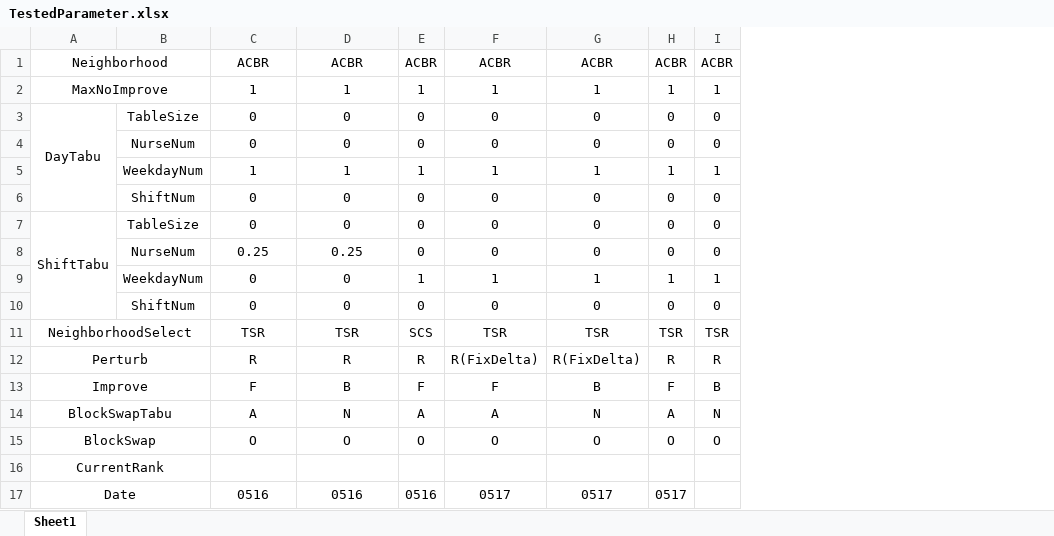
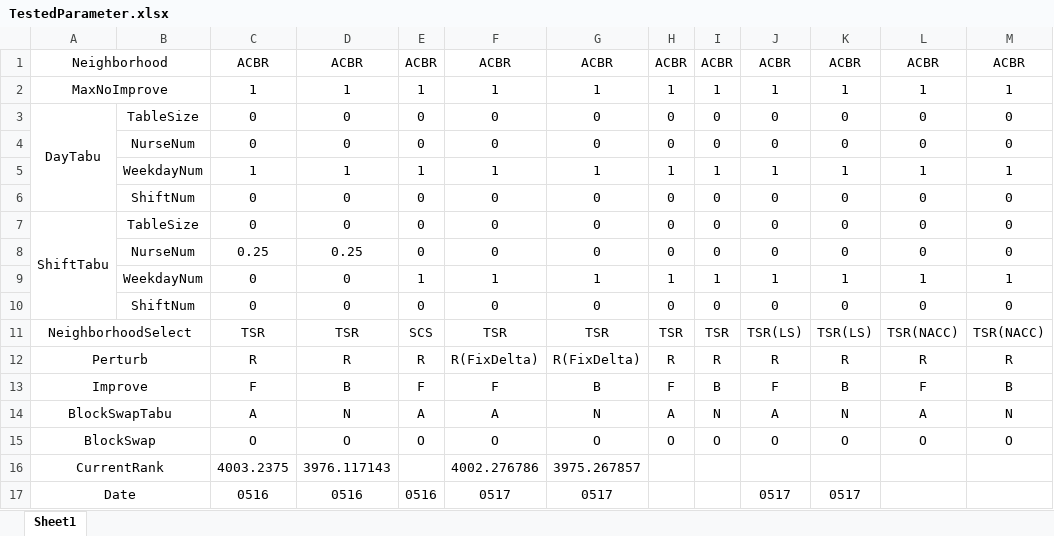
Before and after one commit to Zhouxing-Su/NurseRosteringProblem, an Excel workbook: INRC2_Simulator/log/TestedParameter.xlsx, sheet Sheet1, drawn as a sheet; values as stored, in another font and other column widths than the file's, no borders; conditional formats not drawn; removed rows and columns are numbered as before the commit, all else as after; the diff names each change by its address in the sheet, - before the commit and + after, or states it on an @@ line.

```diff
--- a/INRC2_Simulator/log/TestedParameter.xlsx (sheet Sheet1)
+++ b/INRC2_Simulator/log/TestedParameter.xlsx (sheet Sheet1)
+column J, rows 1-15: ACBR | 1 | 0 | 0 | 1 | 0 | 0 | 0 | 1 | 0 | TSR(LS) | R | F | A | O; row 17: 0517
+column K, rows 1-15: ACBR | 1 | 0 | 0 | 1 | 0 | 0 | 0 | 1 | 0 | TSR(LS) | R | B | N | O; row 17: 0517
+column L, rows 1-15: ACBR | 1 | 0 | 0 | 1 | 0 | 0 | 0 | 1 | 0 | TSR(NACC) | R | F | A | O
+column M, rows 1-15: ACBR | 1 | 0 | 0 | 1 | 0 | 0 | 0 | 1 | 0 | TSR(NACC) | R | B | N | O
-row 16: CurrentRank
+row 16: CurrentRank |  | 4003.2375 | 3976.117143 |  | 4002.276786 | 3975.267857
-H17: 0517
+H17: (empty)
```
Also changed, not shown: INRC2_Simulator/log/Optima.xlsx, INRC2_Simulator/log/compare.xlsx, 6 other files.
